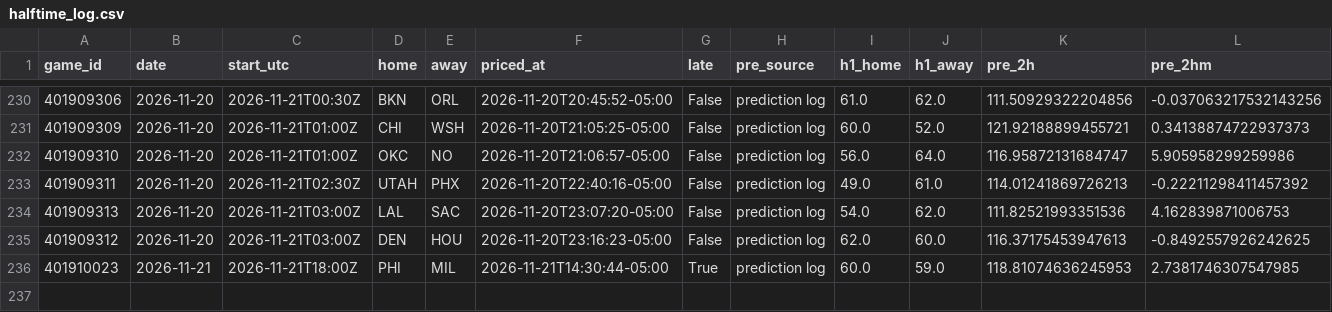
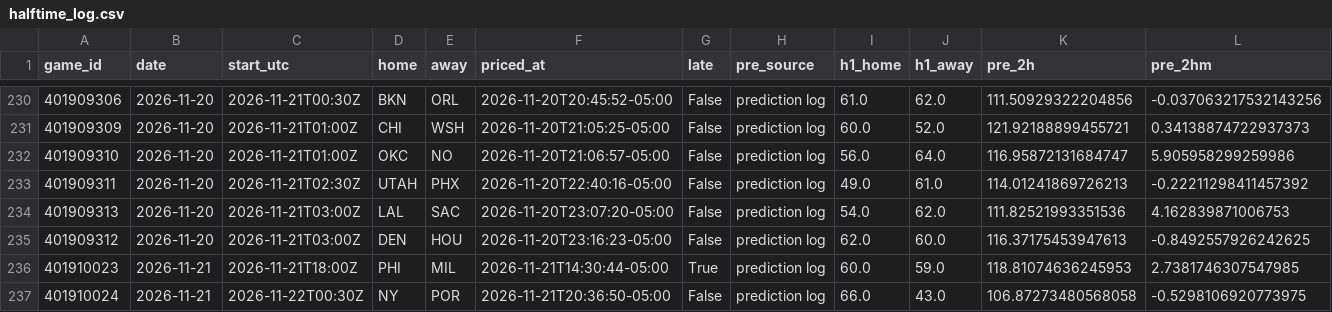
Before and after one commit to quintonmwilson/nba-model, a CSV file: model/halftime_log.csv, drawn as a sheet; only a part is shown, gaps mark what is left out; rows hold the shown columns only; the diff names each change by its address in the sheet, - before the commit and + after, or states it on an @@ line.

```diff
--- a/model/halftime_log.csv
+++ b/model/halftime_log.csv
+row 237: 401910024 | 2026-11-21 | 2026-11-22T00:30Z | NY | POR | 2026-11-21T20:36:50-05:00 | False | prediction log | 66.0 | 43.0 | 106.87273480568058 | -0.5298106920773975
```
Also changed, not shown: 1 other file.
